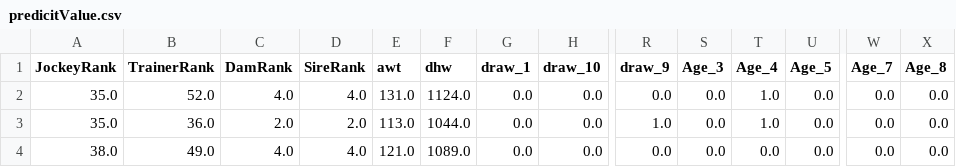
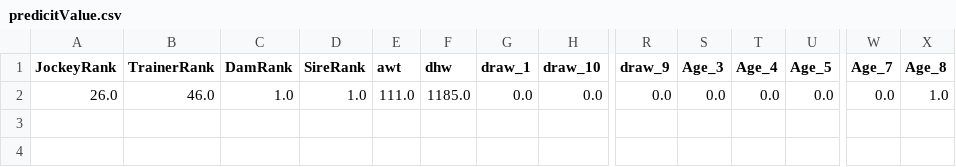
Before and after one commit to peterlau0010/race-predicition, a CSV file: Report/predicitValue.csv, drawn as a sheet; only a part is shown, gaps mark what is left out; rows hold the shown columns only; the diff names each change by its address in the sheet, - before the commit and + after, or states it on an @@ line.

```diff
--- a/Report/predicitValue.csv
+++ b/Report/predicitValue.csv
-A2 (JockeyRank): 35.0
+A2 (JockeyRank): 26.0
-B2 (TrainerRank): 52.0
+B2 (TrainerRank): 46.0
-C2 (DamRank): 4.0
+C2 (DamRank): 1.0
-D2 (SireRank): 4.0
+D2 (SireRank): 1.0
-E2 (awt): 131.0
+E2 (awt): 111.0
-F2 (dhw): 1124.0
+F2 (dhw): 1185.0
-T2 (Age_4): 1.0
+T2 (Age_4): 0.0
-X2 (Age_8): 0.0
+X2 (Age_8): 1.0
-row 3: 35.0 | 36.0 | 2.0 | 2.0 | 113.0 | 1044.0 | 0.0 | 0.0 | 1.0 | 0.0 | 1.0 | 0.0 | 0.0 | 0.0
-row 4: 38.0 | 49.0 | 4.0 | 4.0 | 121.0 | 1089.0 | 0.0 | 0.0 | 0.0 | 0.0 | 0.0 | 0.0 | 0.0 | 0.0
```
Also changed, not shown: Processed Data/damRank.csv, Processed Data/sireRank.csv, 6 other files.
